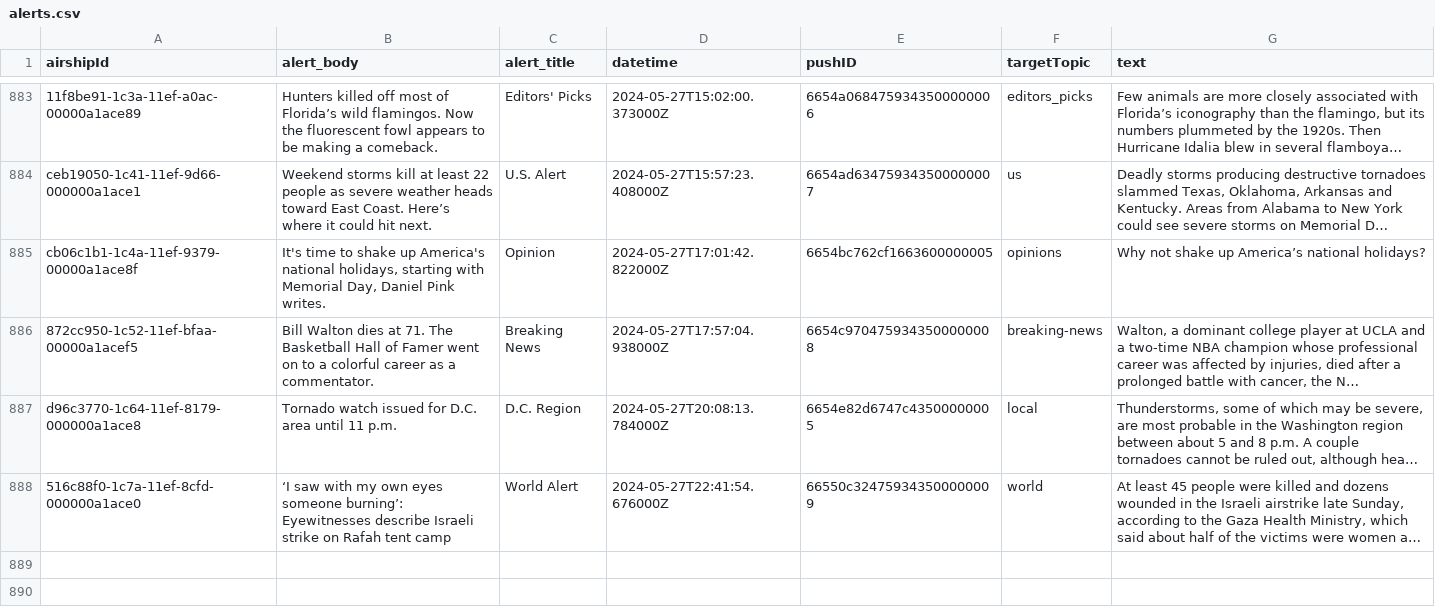
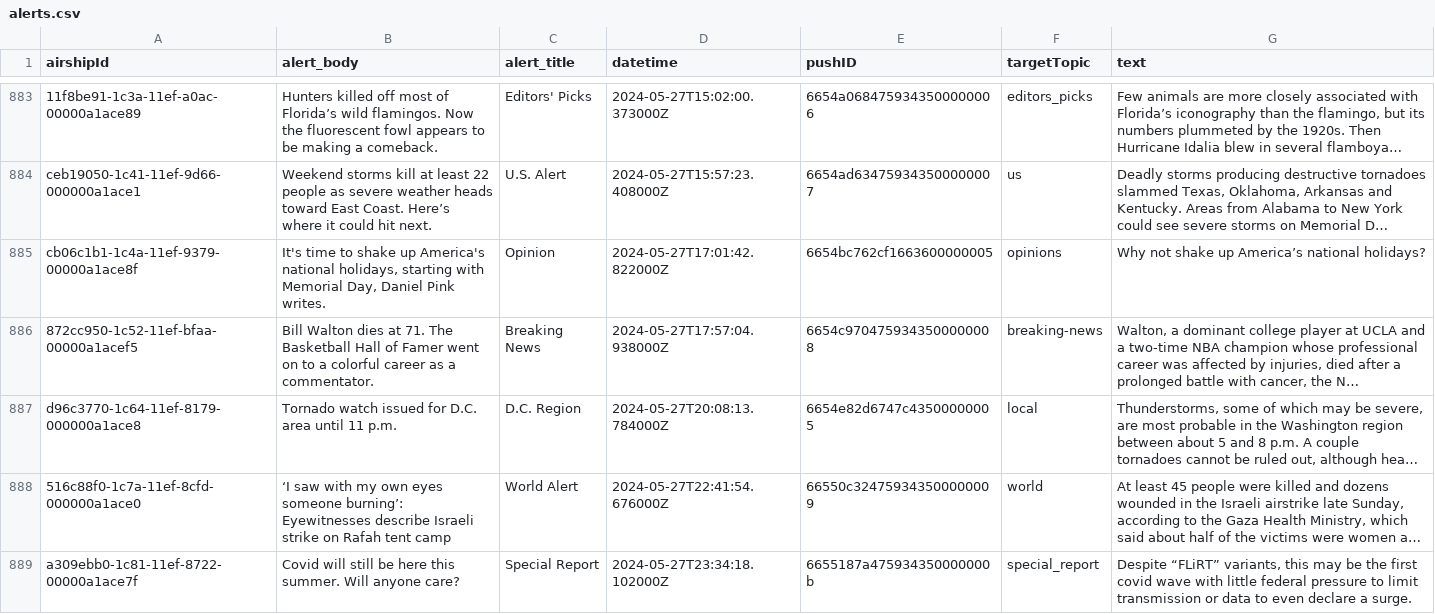
Before and after one commit to dwillis/wapo-alerts, a CSV file: alerts.csv, drawn as a sheet; only a part is shown, gaps mark what is left out; long unchanged cells end in …; the diff names each change by its address in the sheet, - before the commit and + after, or states it on an @@ line.

```diff
--- a/alerts.csv
+++ b/alerts.csv
+row 889: a309ebb0-1c81-11ef-8722-00000a1ace7f | Covid will still be here this summer. Will anyone care? | Special Report | 2024-05-27T23:34:18.102000Z | 6655187a475934350000000b | special_report | Despite “FLiRT” variants, this may be the first covid wave with little federal pressure to limit transmission or data to even declare a surge.
```
Also changed, not shown: 2 other files.
